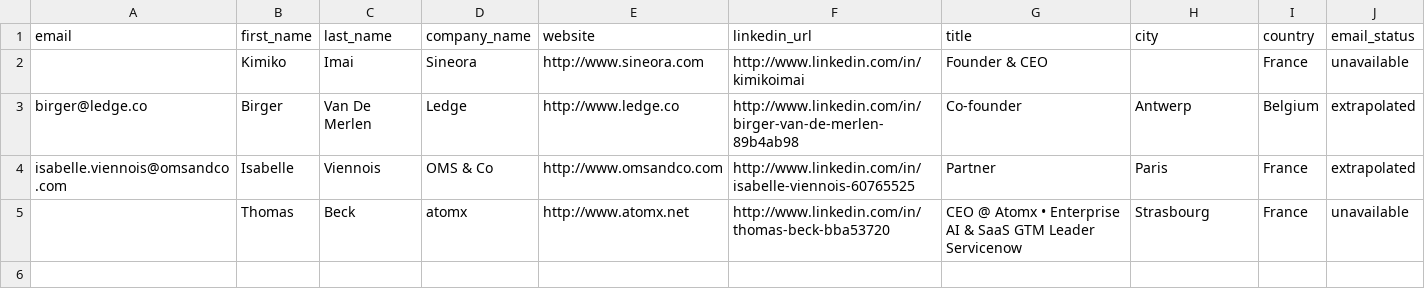
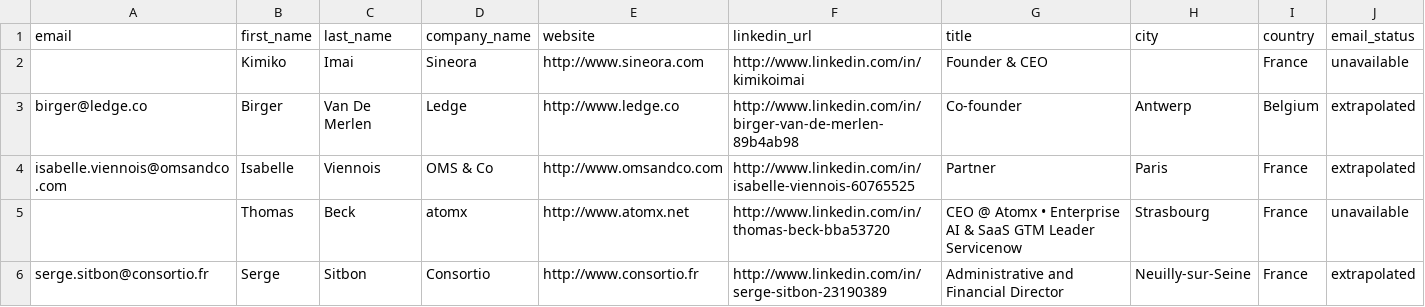
Before and after one commit to CELIEN03/prospects, a CSV file: livrables/CAMPAGNE-NOV-CONSEIL-REPECHAGE-FULLENRICH.csv, drawn as a sheet.

```diff
--- a/livrables/CAMPAGNE-NOV-CONSEIL-REPECHAGE-FULLENRICH.csv
+++ b/livrables/CAMPAGNE-NOV-CONSEIL-REPECHAGE-FULLENRICH.csv
@@ -5 +5,2 @@ isabelle.viennois@omsandco.com,Isabelle,Viennois,OMS & Co,http://www.omsandco.co
 ,Thomas,Beck,atomx,http://www.atomx.net,http://www.linkedin.com/in/thomas-beck-bba53720,CEO @ Atomx • Enterprise AI & SaaS GTM Leader Servicenow,Strasbourg,France,unavailable
+serge.sitbon@consortio.fr,Serge,Sitbon,Consortio,http://www.consortio.fr,http://www.linkedin.com/in/serge-sitbon-23190389,Administrative and Financial Director,Neuilly-sur-Seine,France,extrapolated
```
Also changed, not shown: livrables/CAMPAGNE-NOV-TECH-REPECHAGE-FULLENRICH.csv, livrables/RECAP-NOV.csv, 5 other files.
